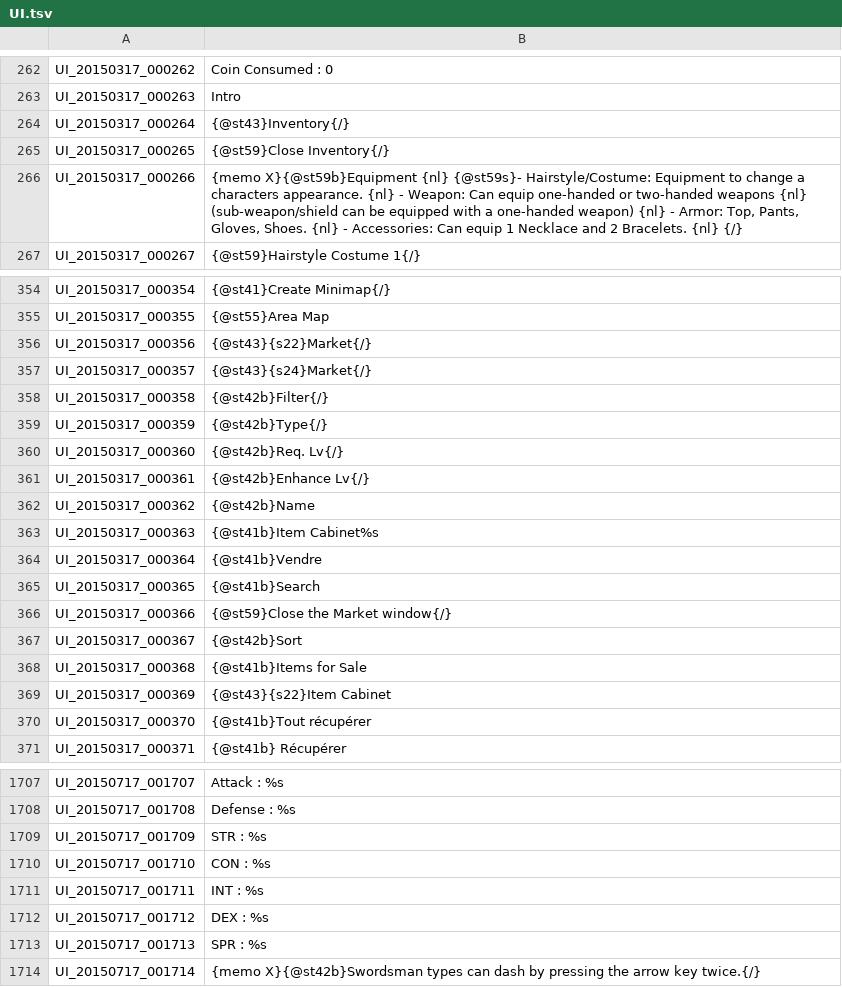
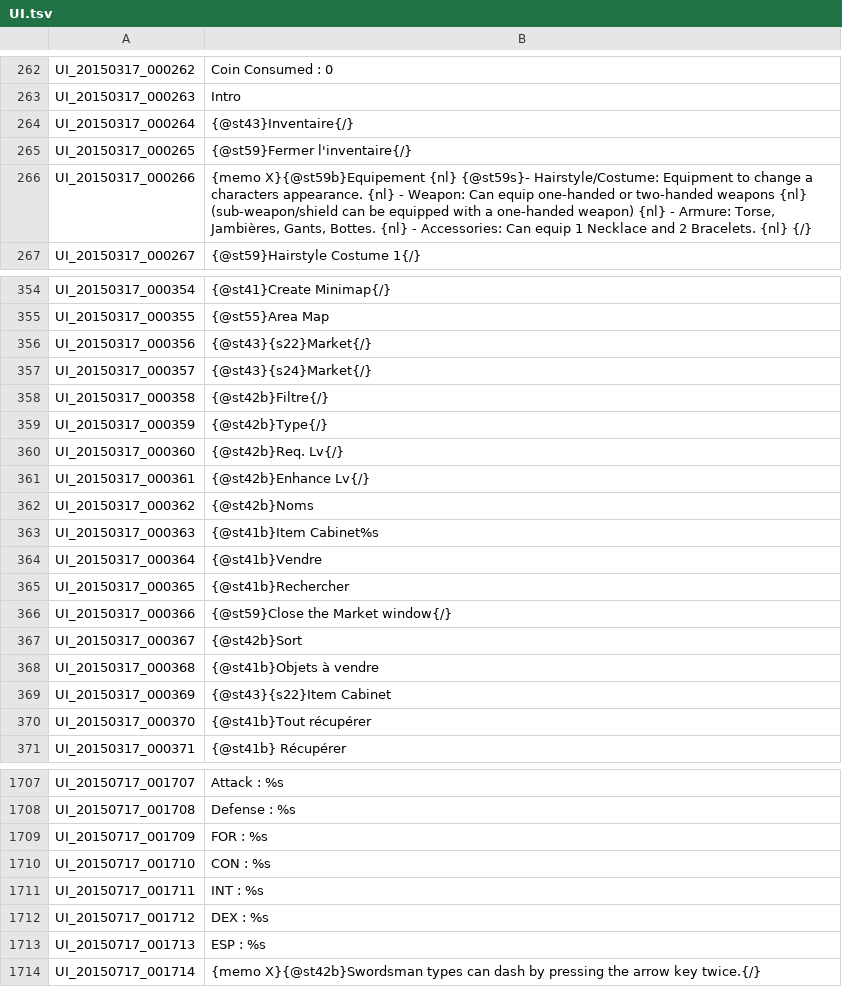
Before and after one commit to Moxiiix/Tree-of-Savior-quick-trad-FR, a TSV file: UI.tsv, drawn as a sheet; only a part is shown, gaps mark what is left out; the diff covers the shown part only.

Commit message:
Update UI.tsv

```diff
--- a/UI.tsv
+++ b/UI.tsv
@@ -263,5 +263,5 @@ UI_20150317_000262	Coin Consumed : 0
 UI_20150317_000263	Intro
-UI_20150317_000264	{@st43}Inventory{/}
-UI_20150317_000265	{@st59}Close Inventory{/}
-UI_20150317_000266	{memo X}{@st59b}Equipment {nl} {@st59s}- Hairstyle/Costume: Equipment to change a characters appearance. {nl} - Weapon: Can equip one-handed or two-handed weapons {nl} (sub-weapon/shield can be equipped with a one-handed weapon) {nl} - Armor: Top, Pants, Gloves, Shoes. {nl} - Accessories: Can equip 1 Necklace and 2 Bracelets. {nl} {/}
+UI_20150317_000264	{@st43}Inventaire{/}
+UI_20150317_000265	{@st59}Fermer l'inventaire{/}
+UI_20150317_000266	{memo X}{@st59b}Equipement {nl} {@st59s}- Hairstyle/Costume: Equipment to change a characters appearance. {nl} - Weapon: Can equip one-handed or two-handed weapons {nl} (sub-weapon/shield can be equipped with a one-handed weapon) {nl} - Armure: Torse, Jambières, Gants, Bottes. {nl} - Accessories: Can equip 1 Necklace and 2 Bracelets. {nl} {/}
 UI_20150317_000267	{@st59}Hairstyle Costume 1{/}
@@ -357,3 +357,3 @@ UI_20150317_000356	{@st43}{s22}Market{/}
 UI_20150317_000357	{@st43}{s24}Market{/}
-UI_20150317_000358	{@st42b}Filter{/}
+UI_20150317_000358	{@st42b}Filtre{/}
 UI_20150317_000359	{@st42b}Type{/}
@@ -361,9 +361,9 @@ UI_20150317_000360	{@st42b}Req. Lv{/}
 UI_20150317_000361	{@st42b}Enhance Lv{/}
-UI_20150317_000362	{@st42b}Name
+UI_20150317_000362	{@st42b}Noms
 UI_20150317_000363	{@st41b}Item Cabinet%s
 UI_20150317_000364	{@st41b}Vendre
-UI_20150317_000365	{@st41b}Search
+UI_20150317_000365	{@st41b}Rechercher
 UI_20150317_000366	{@st59}Close the Market window{/}
 UI_20150317_000367	{@st42b}Sort
-UI_20150317_000368	{@st41b}Items for Sale
+UI_20150317_000368	{@st41b}Objets à vendre
 UI_20150317_000369	{@st43}{s22}Item Cabinet
@@ -1708,3 +1708,3 @@ UI_20150717_001707	Attack : %s
 UI_20150717_001708	Defense : %s
-UI_20150717_001709	STR : %s
+UI_20150717_001709	FOR : %s
 UI_20150717_001710	CON : %s
@@ -1712,3 +1712,3 @@ UI_20150717_001711	INT : %s
 UI_20150717_001712	DEX : %s
-UI_20150717_001713	SPR : %s
+UI_20150717_001713	ESP : %s
 UI_20150717_001714	{memo X}{@st42b}Swordsman types can dash by pressing the arrow key twice.{/}
```
Also changed, not shown: 5 edited cells elsewhere in this file.
